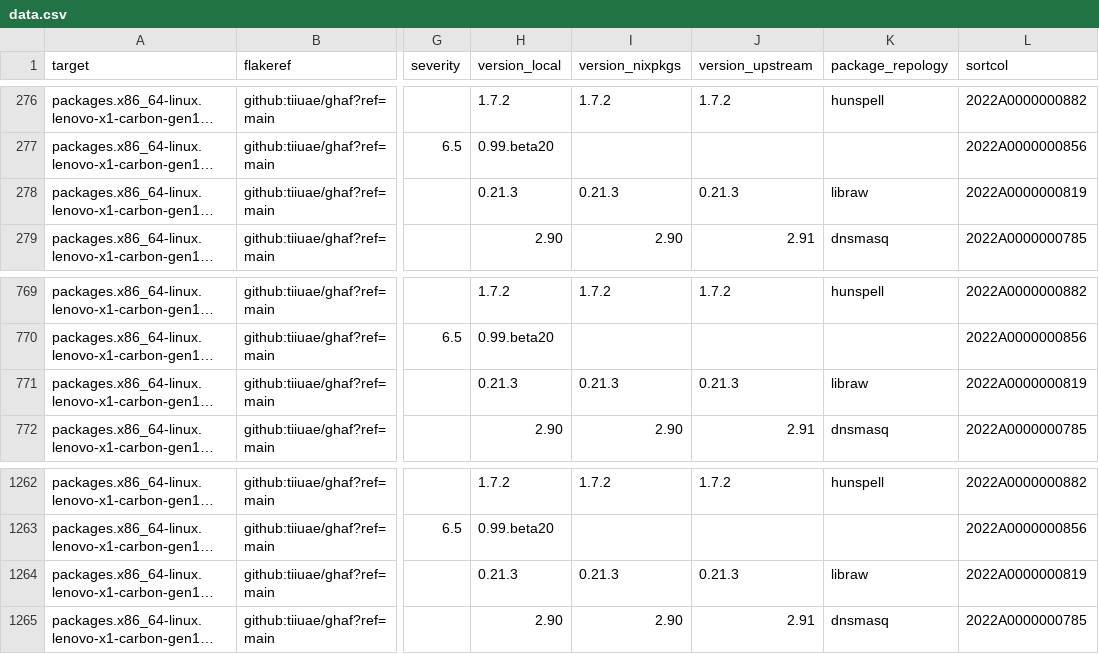
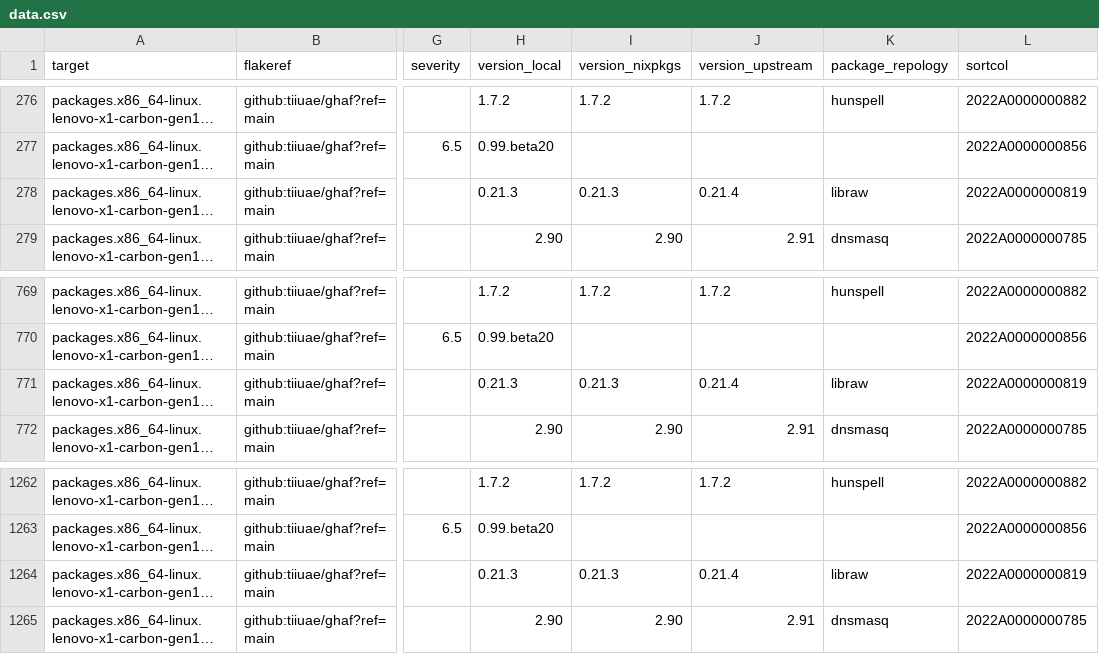
Before and after one commit to tiiuae/ghafscan, a CSV file: reports/main/data.csv, drawn as a sheet; only a part is shown, gaps mark what is left out; long unchanged cells end in …; the diff names each change by its address in the sheet, - before the commit and + after, or states it on an @@ line.

```diff
--- a/reports/main/data.csv
+++ b/reports/main/data.csv
-J278 (version_upstream): 0.21.3
+J278 (version_upstream): 0.21.4
-J771 (version_upstream): 0.21.3
+J771 (version_upstream): 0.21.4
-J1264 (version_upstream): 0.21.3
+J1264 (version_upstream): 0.21.4
```
Also changed, not shown: 1 other file.
